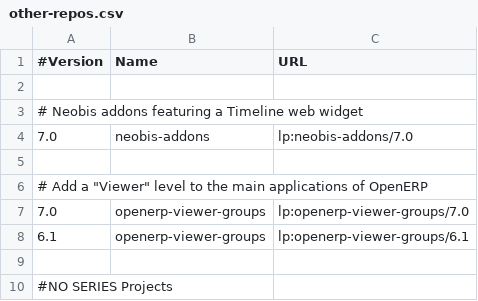
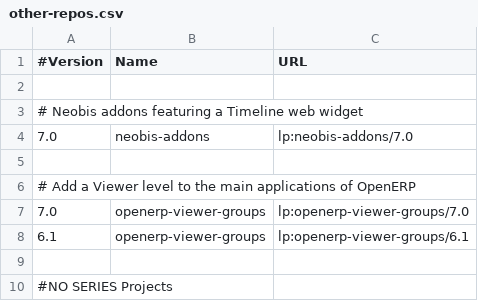
Before and after one commit to dreispt/oeget, a CSV file: other-repos.csv, drawn as a sheet.

Commit message:
Update other-repos.csv

```diff
--- a/other-repos.csv
+++ b/other-repos.csv
@@ -5,3 +5,3 @@
 
-# Add a "Viewer" level to the main applications of OpenERP
+# Add a Viewer level to the main applications of OpenERP
 7.0,openerp-viewer-groups,lp:openerp-viewer-groups/7.0
```
